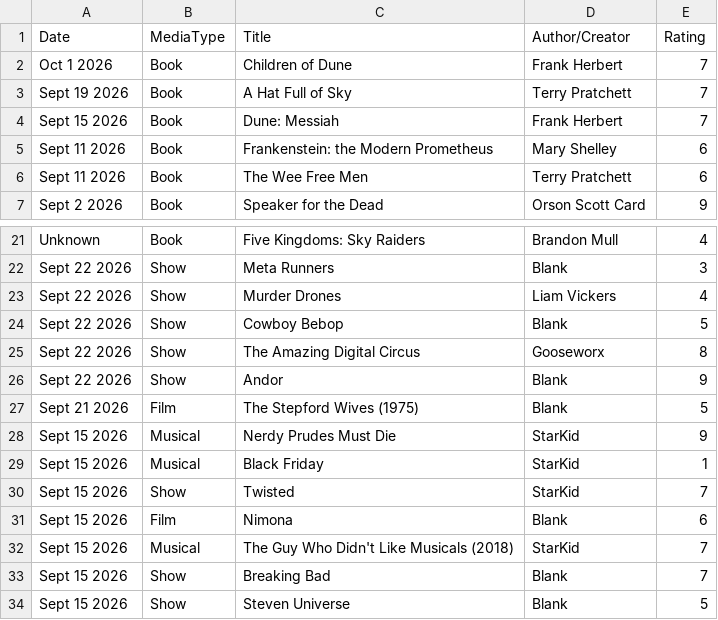
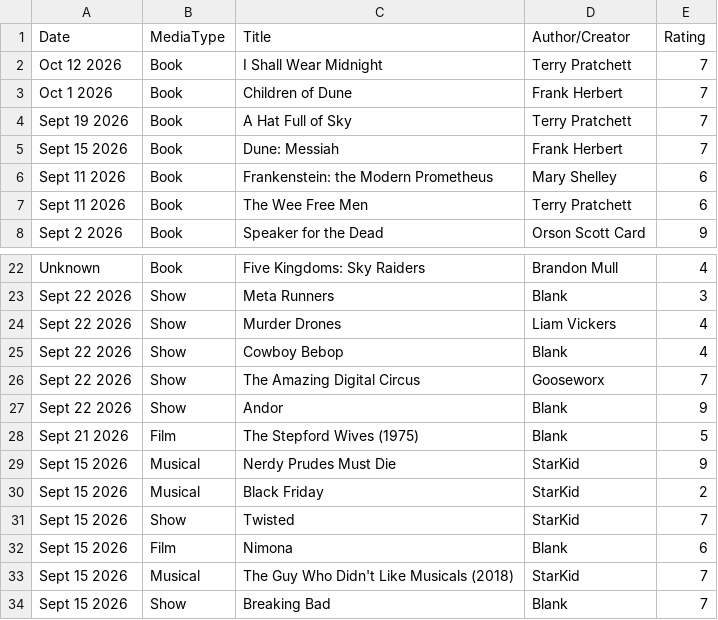
Before and after one commit to loopislost/loopifer-neocities, a CSV file: public/docs/outfile.csv, drawn as a sheet; only a part is shown, gaps mark what is left out; the shorter side is filled out with more unchanged rows.

Commit message:
new book blog, altered layout

```diff
--- a/public/docs/outfile.csv
+++ b/public/docs/outfile.csv
@@ -1,2 +1,3 @@
 Date,MediaType,Title,Author/Creator,Rating
+Oct 12 2026,Book,I Shall Wear Midnight,Terry Pratchett,7
 Oct 1 2026,Book,Children of Dune,Frank Herbert,7
@@ -23,4 +24,4 @@ Sept 22 2026,Show,Meta Runners,Blank,3
 Sept 22 2026,Show,Murder Drones,Liam Vickers,4
-Sept 22 2026,Show,Cowboy Bebop,Blank,5
-Sept 22 2026,Show,The Amazing Digital Circus,Gooseworx,8
+Sept 22 2026,Show,Cowboy Bebop,Blank,4
+Sept 22 2026,Show,The Amazing Digital Circus,Gooseworx,7
 Sept 22 2026,Show,Andor,Blank,9
@@ -28,3 +29,3 @@ Sept 21 2026,Film,The Stepford Wives (1975),Blank,5
 Sept 15 2026,Musical,Nerdy Prudes Must Die,StarKid,9
-Sept 15 2026,Musical,Black Friday,StarKid,1
+Sept 15 2026,Musical,Black Friday,StarKid,2
 Sept 15 2026,Show,Twisted,StarKid,7
```
Also changed, not shown: 16 other files.
